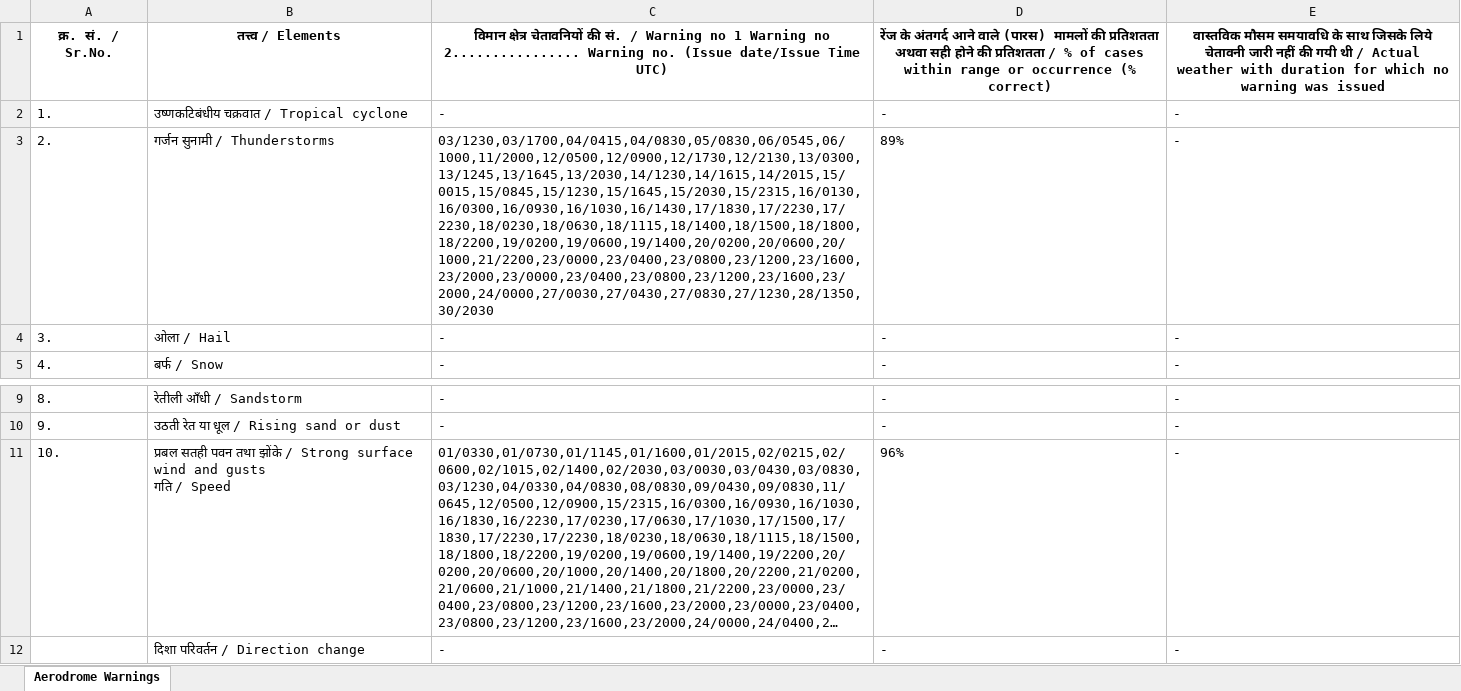
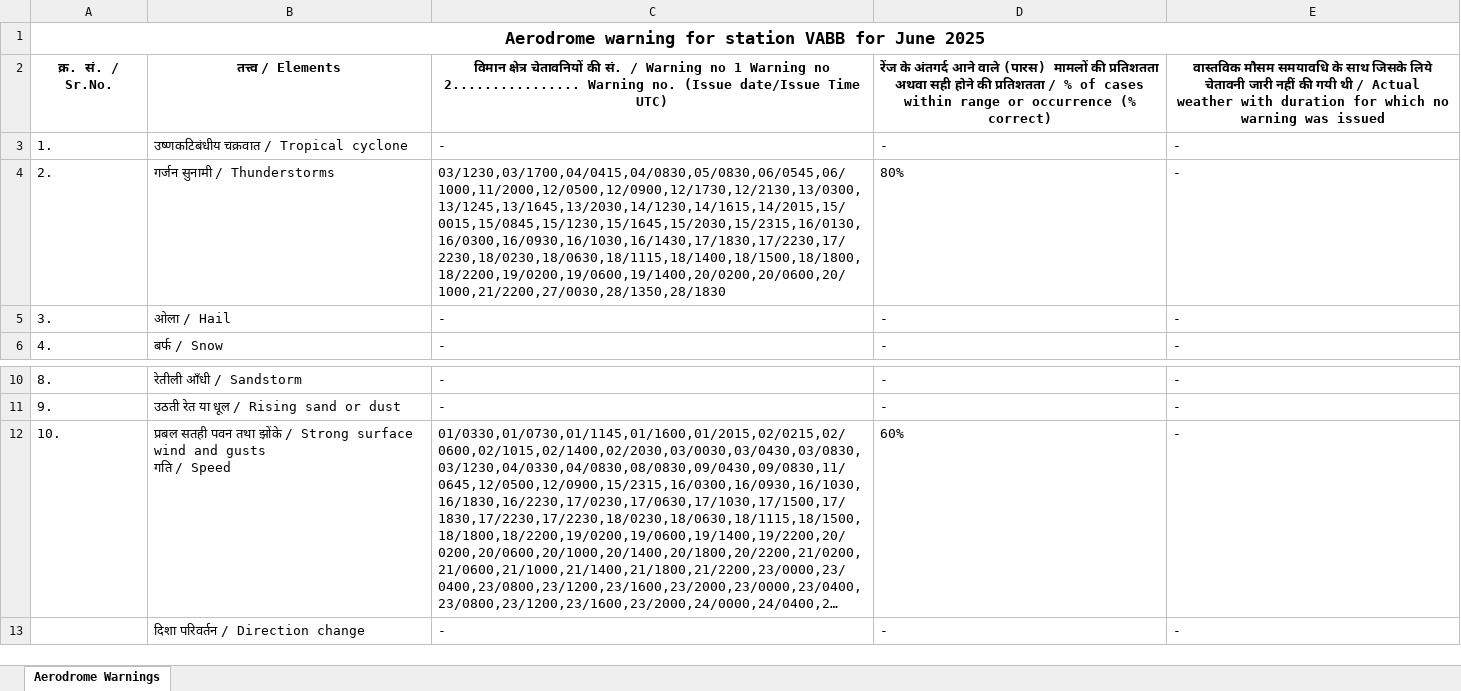
Before and after one commit to kevinnadar22/metar_gui_v2, an Excel workbook: ad_warn_data/Aerodrome_Warnings_Table.xlsx, sheet Aerodrome Warnings, drawn as a sheet; only a part is shown, gaps mark what is left out; long unchanged cells end in …; values as stored, in another font and other column widths than the file's, no borders; addresses are those after the commit; the diff names each change by its address in the sheet, - before the commit and + after, or states it on an @@ line.

```diff
--- a/ad_warn_data/Aerodrome_Warnings_Table.xlsx (sheet Aerodrome Warnings)
+++ b/ad_warn_data/Aerodrome_Warnings_Table.xlsx (sheet Aerodrome Warnings)
+row 1: Aerodrome warning for station VABB for June 2025
-C4: 03/1230,03/1700,04/0415,04/0830,05/0830,06/0545,06/1000,11/2000,12/0500,12/0900,12/1730,12/2130,13/0300,13/1245,13/1645,13/2030,14/1230,14/1615,14/2015,15/0015,15/0845,15/1230,15/1645,15/2030,15/2315,16/0130,16/0300,16/0930,16/1030,16/1430,17/1830,17/2230,17/2230,18/0230,18/0630,18/1115,18/1400,18/1500,18/1800,18/2200,19/0200,19/0600,19/1400,20/0200,20/0600,20/1000,21/2200,23/0000,23/0400,23/0800,23/1200,23/1600,23/2000,23/0000,23/0400,23/0800,23/1200,23/1600,23/2000,24/0000,27/0030,27/0430,27/0830,27/1230,28/1350,30/2030
+C4: 03/1230,03/1700,04/0415,04/0830,05/0830,06/0545,06/1000,11/2000,12/0500,12/0900,12/1730,12/2130,13/0300,13/1245,13/1645,13/2030,14/1230,14/1615,14/2015,15/0015,15/0845,15/1230,15/1645,15/2030,15/2315,16/0130,16/0300,16/0930,16/1030,16/1430,17/1830,17/2230,17/2230,18/0230,18/0630,18/1115,18/1400,18/1500,18/1800,18/2200,19/0200,19/0600,19/1400,20/0200,20/0600,20/1000,21/2200,27/0030,28/1350,28/1830
-D4: 89%
+D4: 80%
-D12: 96%
+D12: 60%
```
Also changed, not shown: 4 other files.
